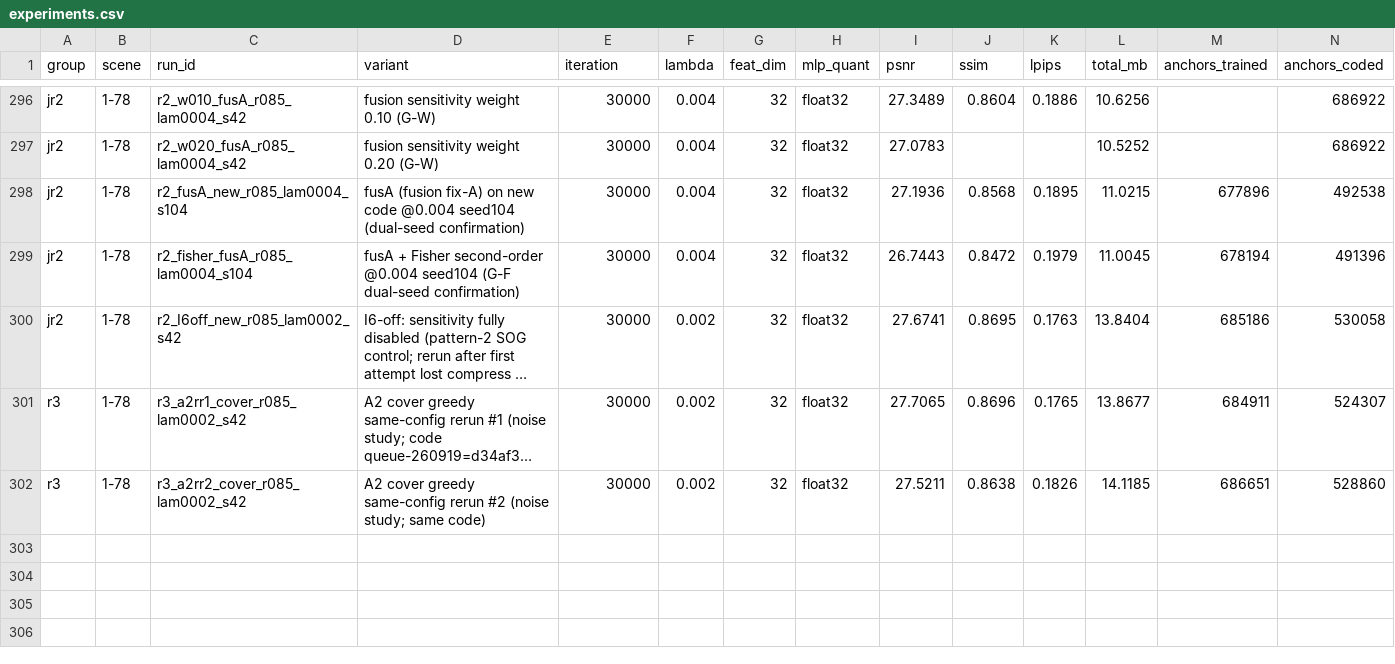
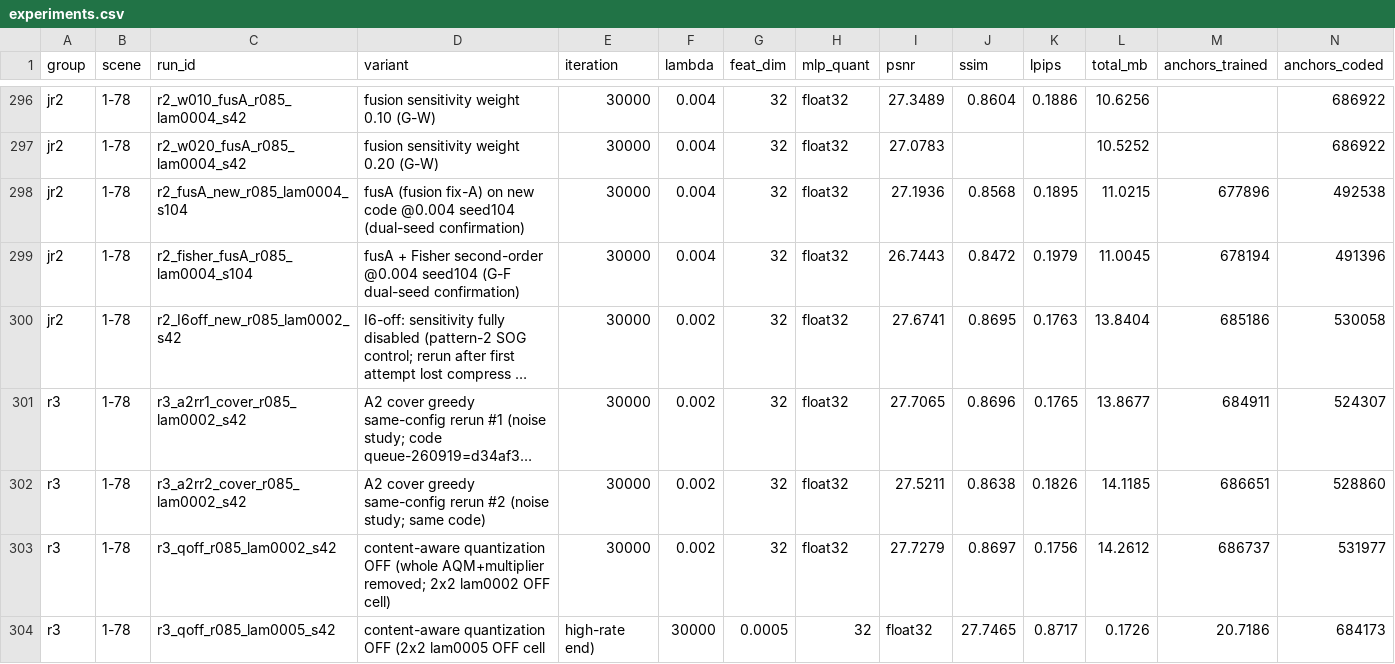
Before and after one commit to Gob1inBr0/DCCA-GS, a CSV file: docs/data/experiments.csv, drawn as a sheet; only a part is shown, gaps mark what is left out; long unchanged cells end in …; rows hold the shown columns only; the diff names each change by its address in the sheet, - before the commit and + after, or states it on an @@ line.

Commit message:
data: register 2x2 quant-OFF cells — lam0002 27.728@14.26 (+0.03 vs ON, ICRA 0.41dB same-size non-replication); lam0005 27.746@20.72 strictly beats anomalous ON base (inversion gone), top-end near-flat remains

```diff
--- a/docs/data/experiments.csv
+++ b/docs/data/experiments.csv
+row 303: r3 | 1-78 | r3_qoff_r085_lam0002_s42 | content-aware quantization OFF (whole AQM+multiplier removed; 2x2 lam0002 OFF cell) | 30000 | 0.002 | 32 | float32 | 27.7279 | 0.8697 | 0.1756 | 14.2612 | 686737 | 531977
+row 304: r3 | 1-78 | r3_qoff_r085_lam0005_s42 | content-aware quantization OFF (2x2 lam0005 OFF cell | high-rate end) | 30000 | 0.0005 | 32 | float32 | 27.7465 | 0.8717 | 0.1726 | 20.7186 | 684173
```
